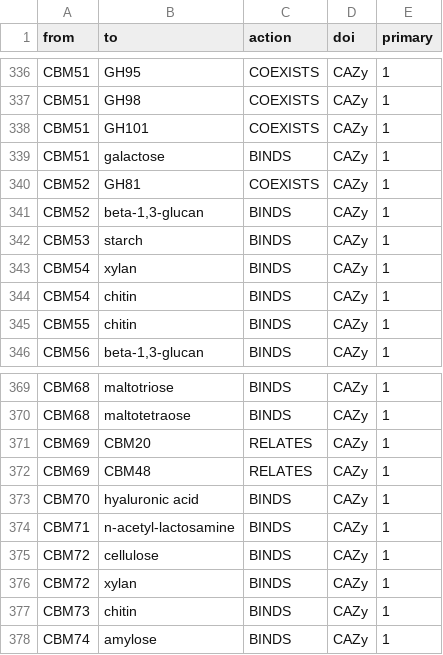
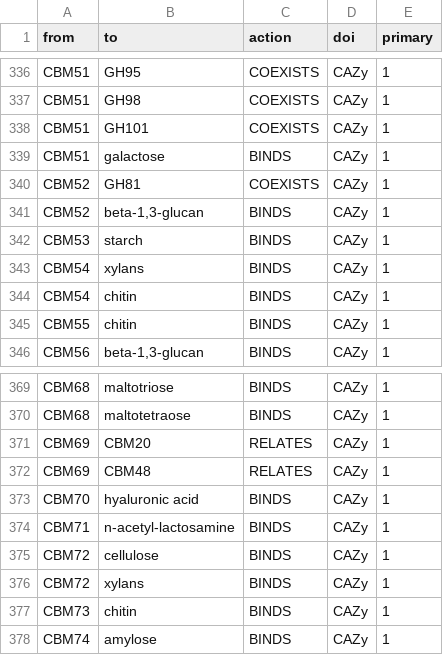
Before and after one commit to dgg32/cazy_download_for_kg, a TSV file: raw_data/cazy_subfamily_relation_lower.tsv, drawn as a sheet; only a part is shown, gaps mark what is left out.

```diff
--- a/raw_data/cazy_subfamily_relation_lower.tsv
+++ b/raw_data/cazy_subfamily_relation_lower.tsv
@@ -342,3 +342,3 @@ CBM52	beta-1,3-glucan	BINDS	CAZy	1
 CBM53	starch	BINDS	CAZy	1
-CBM54	xylan	BINDS	CAZy	1
+CBM54	xylans	BINDS	CAZy	1
 CBM54	chitin	BINDS	CAZy	1
@@ -375,3 +375,3 @@ CBM71	n-acetyl-lactosamine	BINDS	CAZy	1
 CBM72	cellulose	BINDS	CAZy	1
-CBM72	xylan	BINDS	CAZy	1
+CBM72	xylans	BINDS	CAZy	1
 CBM73	chitin	BINDS	CAZy	1
```
Also changed, not shown: data_for_neo4j_bacteroidetes/BINDS.tsv, data_for_neo4j_bacteroidetes/substrate.tsv, 8 other files.
